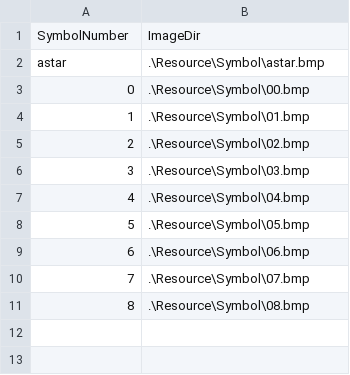
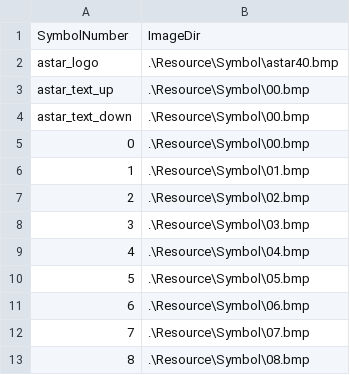
Before and after one commit to nicolaurent/SojetPrinterApp, a CSV file: RnMarkApp/Resource/Library/SymbolLibrary.csv, drawn as a sheet; the diff names each change by its address in the sheet, - before the commit and + after, or states it on an @@ line.

Commit message:
Update bug fix and add symbols

```diff
--- a/RnMarkApp/Resource/Library/SymbolLibrary.csv
+++ b/RnMarkApp/Resource/Library/SymbolLibrary.csv
@@ column A renumbered in row 2 @@
-B2: .\Resource\Symbol\astar.bmp
+B2: .\Resource\Symbol\astar40.bmp
+row 3: astar_text_up | .\Resource\Symbol\00.bmp
+row 4: astar_text_down | .\Resource\Symbol\00.bmp
```
Also changed, not shown: 15 other files.
